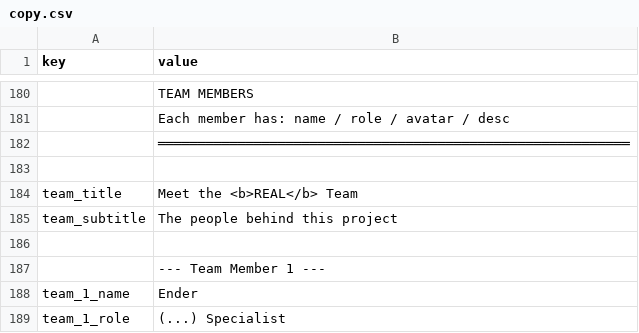
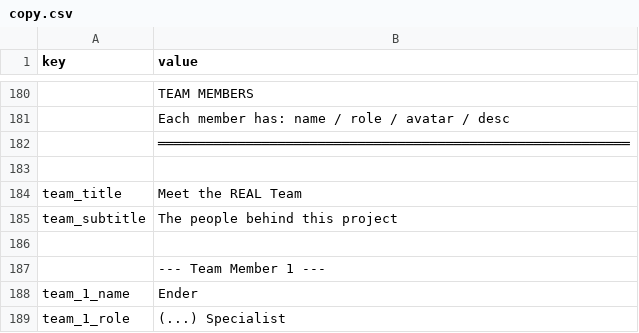
Before and after one commit to ri-ru/ADA-website, a CSV file: src/data/copy.csv, drawn as a sheet; only a part is shown, gaps mark what is left out; the diff names each change by its address in the sheet, - before the commit and + after, or states it on an @@ line.

```diff
--- a/src/data/copy.csv
+++ b/src/data/copy.csv
-B184 (value): Meet the <b>REAL</b> Team
+B184 (value): Meet the REAL Team
```
Also changed, not shown: 1 other file.
